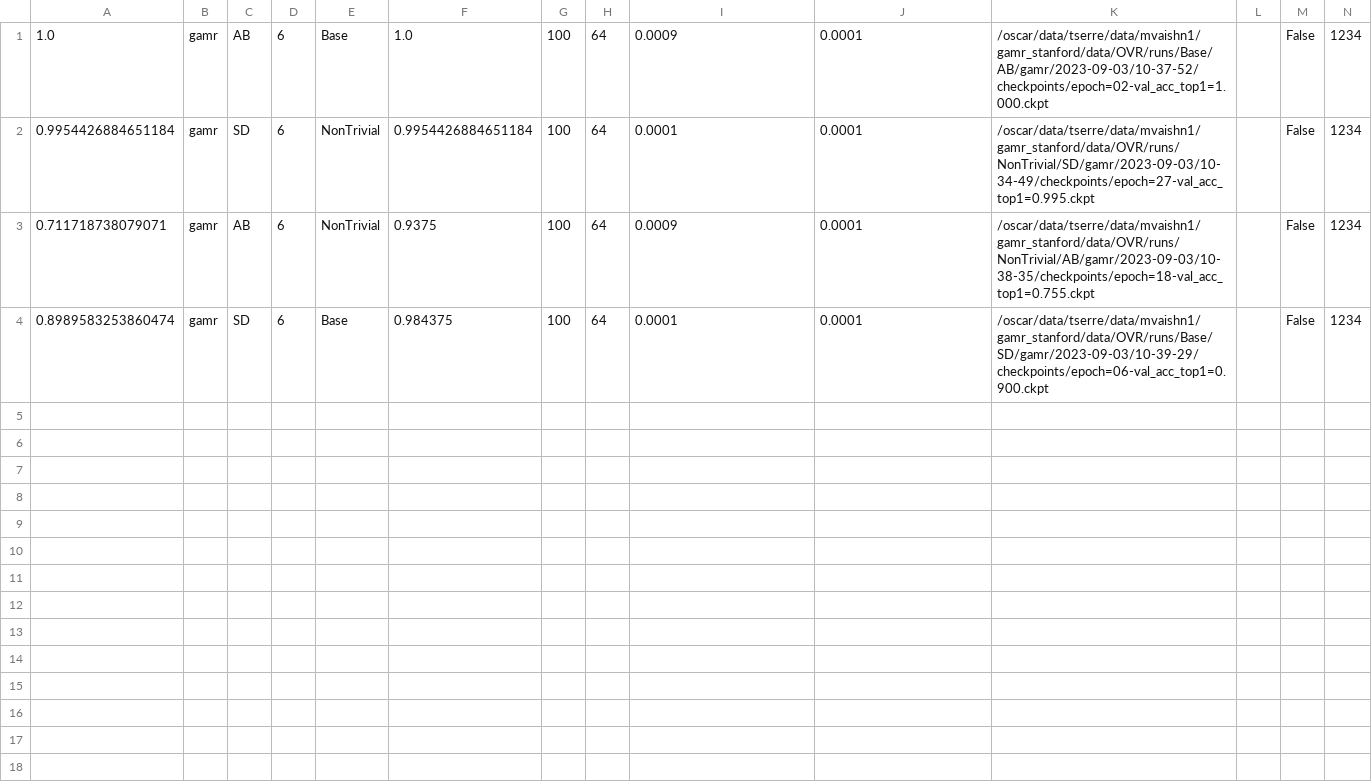
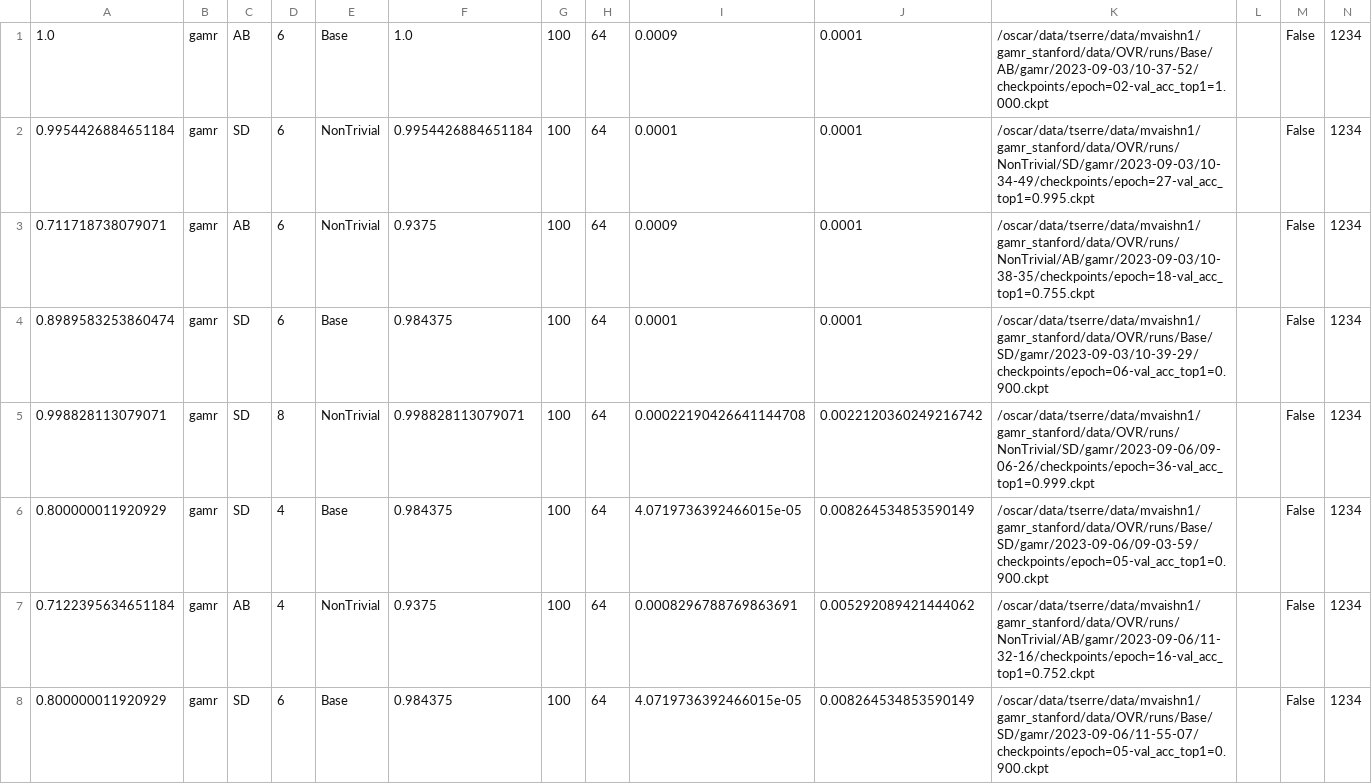
Before and after one commit to vaishnavmohit/GAMR_OVR, a CSV file: result_gamr3ch_ovr.csv, drawn as a sheet; the diff names each change by its address in the sheet, - before the commit and + after, or states it on an @@ line.

Commit message:
results

```diff
--- a/result_gamr3ch_ovr.csv
+++ b/result_gamr3ch_ovr.csv
+row 5: 0.998828113079071 | gamr | SD | 8 | NonTrivial | 0.998828113079071 | 100 | 64 | 0.00022190426641144708 | 0.0022120360249216742 | /oscar/data/tserre/data/mvaishn1/gamr_stanford/data/OVR/runs/NonTrivial/SD/gamr/2023-09-06/09-06-26/checkpoints/epoch=36-val_acc_top1=0.999.ckpt |  | False | 1234
+row 6: 0.800000011920929 | gamr | SD | 4 | Base | 0.984375 | 100 | 64 | 4.0719736392466015e-05 | 0.008264534853590149 | /oscar/data/tserre/data/mvaishn1/gamr_stanford/data/OVR/runs/Base/SD/gamr/2023-09-06/09-03-59/checkpoints/epoch=05-val_acc_top1=0.900.ckpt |  | False | 1234
+row 7: 0.7122395634651184 | gamr | AB | 4 | NonTrivial | 0.9375 | 100 | 64 | 0.0008296788769863691 | 0.005292089421444062 | /oscar/data/tserre/data/mvaishn1/gamr_stanford/data/OVR/runs/NonTrivial/AB/gamr/2023-09-06/11-32-16/checkpoints/epoch=16-val_acc_top1=0.752.ckpt |  | False | 1234
+row 8: 0.800000011920929 | gamr | SD | 6 | Base | 0.984375 | 100 | 64 | 4.0719736392466015e-05 | 0.008264534853590149 | /oscar/data/tserre/data/mvaishn1/gamr_stanford/data/OVR/runs/Base/SD/gamr/2023-09-06/11-55-07/checkpoints/epoch=05-val_acc_top1=0.900.ckpt |  | False | 1234
```
Also changed, not shown: 1 other file.
